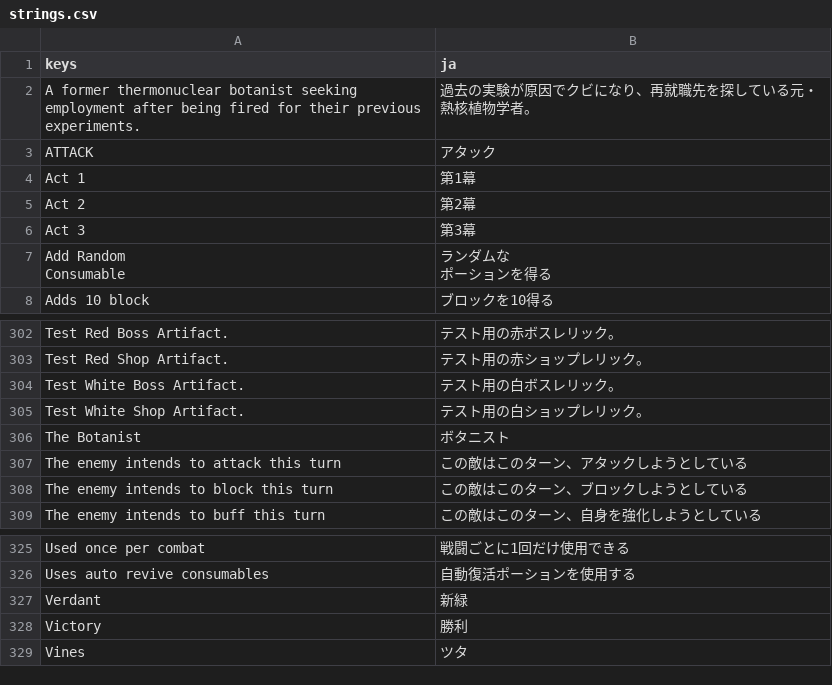
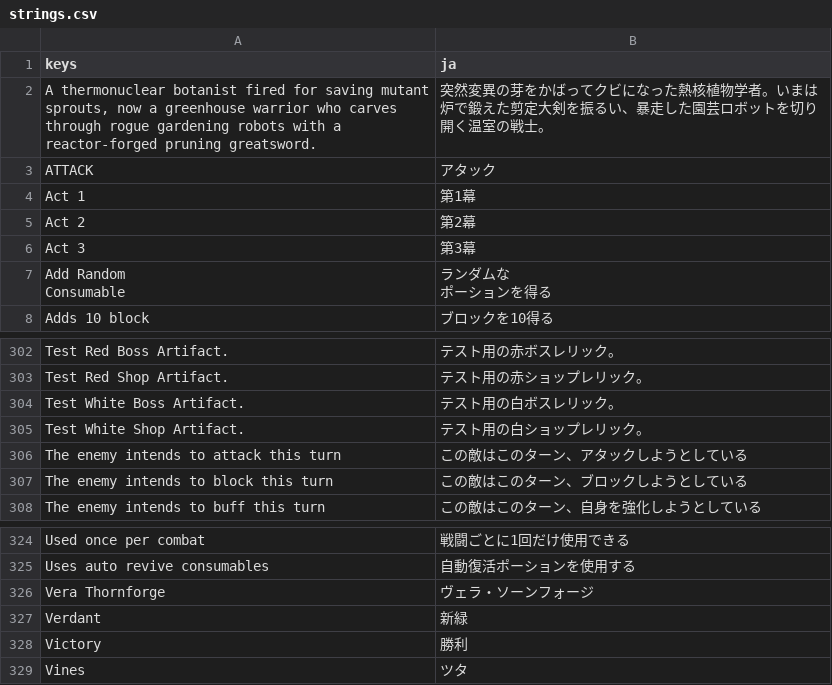
Before and after one commit to musoukun/openslaythe, a CSV file: localization/strings.csv, drawn as a sheet; only a part is shown, gaps mark what is left out; removed rows and columns are numbered as before the commit, all else as after; the diff names each change by its address in the sheet, - before the commit and + after, or states it on an @@ line.

```diff
--- a/localization/strings.csv
+++ b/localization/strings.csv
-row 2: A former thermonuclear botanist seeking employment after being fired for their previous experiments. | 過去の実験が原因でクビになり、再就職先を探している元・熱核植物学者。
+row 2: A thermonuclear botanist fired for saving mutant sprouts, now a greenhouse warrior who carves through rogue gardening robots with a reactor-forged pruning greatsword. | 突然変異の芽をかばってクビになった熱核植物学者。いまは炉で鍛えた剪定大剣を振るい、暴走した園芸ロボットを切り開く温室の戦士。
-row 306: The Botanist | ボタニスト
+row 326: Vera Thornforge | ヴェラ・ソーンフォージ
```
Also changed, not shown: 22 other files.
